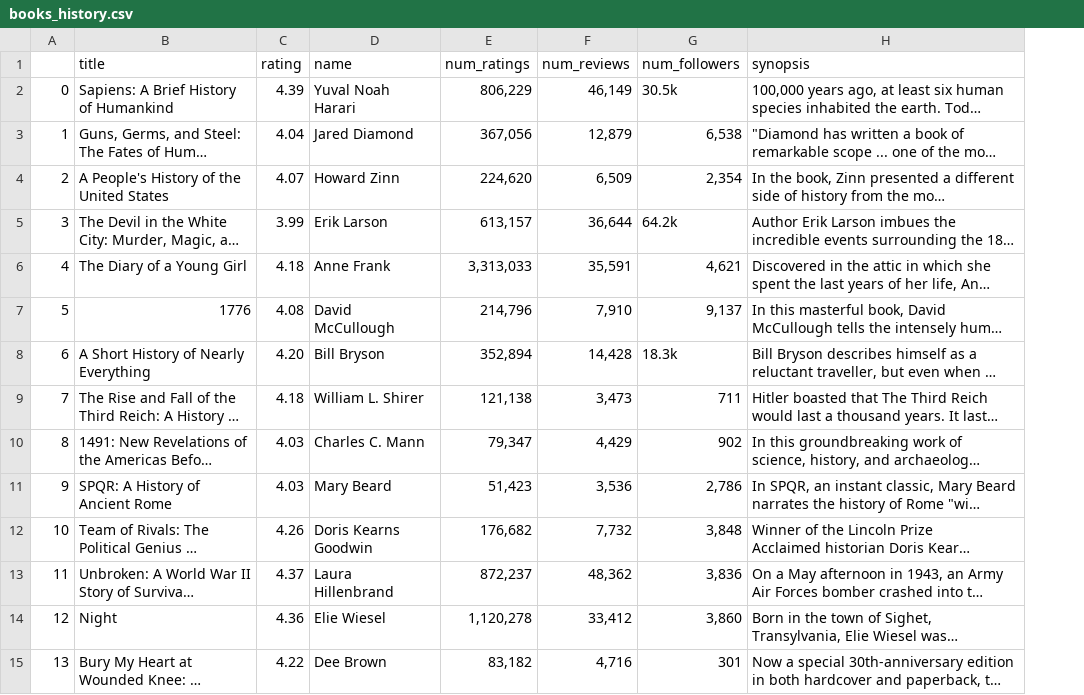
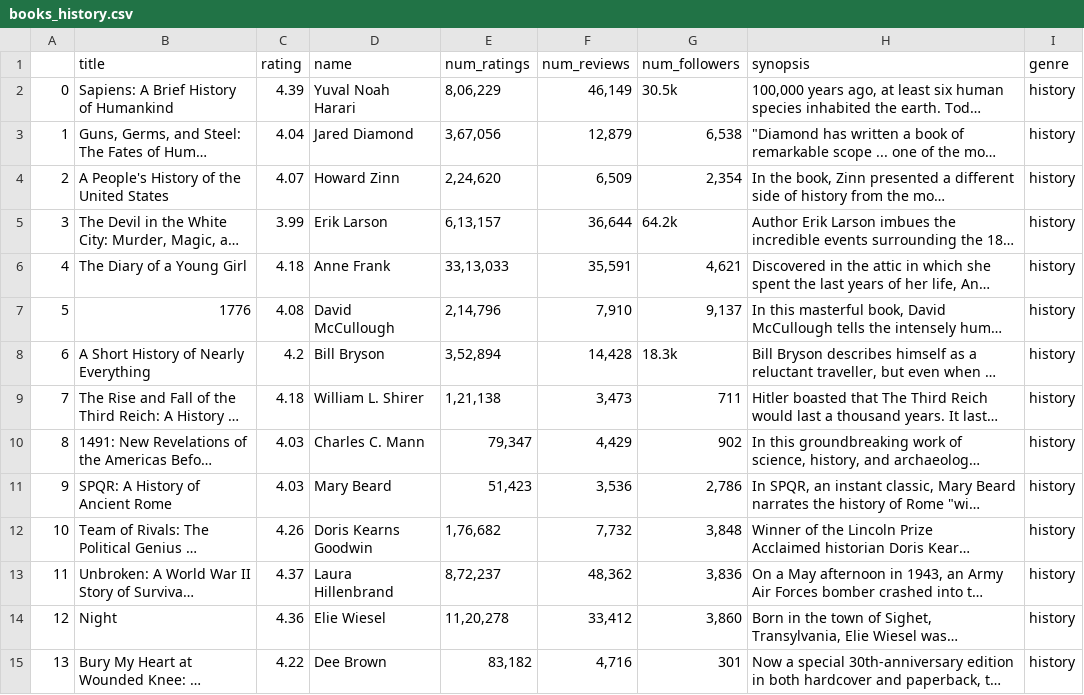
Before and after one commit to Athu7/BookMyLove, a CSV file: books_history.csv, drawn as a sheet; only a part is shown; long unchanged cells end in …; the diff covers the shown part only; the diff names each change by its address in the sheet, - before the commit and + after, or states it on an @@ line.

```diff
--- a/books_history.csv
+++ b/books_history.csv
+column I (genre), rows 2-15: all history
-E2 (num_ratings): 806,229
+E2 (num_ratings): 8,06,229
-E3 (num_ratings): 367,056
+E3 (num_ratings): 3,67,056
-E4 (num_ratings): 224,620
+E4 (num_ratings): 2,24,620
-E5 (num_ratings): 613,157
+E5 (num_ratings): 6,13,157
-E6 (num_ratings): 3,313,033
+E6 (num_ratings): 33,13,033
-E7 (num_ratings): 214,796
+E7 (num_ratings): 2,14,796
-C8 (rating): 4.20
+C8 (rating): 4.2
-E8 (num_ratings): 352,894
+E8 (num_ratings): 3,52,894
-E9 (num_ratings): 121,138
+E9 (num_ratings): 1,21,138
-E12 (num_ratings): 176,682
+E12 (num_ratings): 1,76,682
-E13 (num_ratings): 872,237
+E13 (num_ratings): 8,72,237
-E14 (num_ratings): 1,120,278
+E14 (num_ratings): 11,20,278
```
Also changed, not shown: 37 edited cells elsewhere in this file, books_cookbooks.csv, books_horror.csv, 16 other files.
